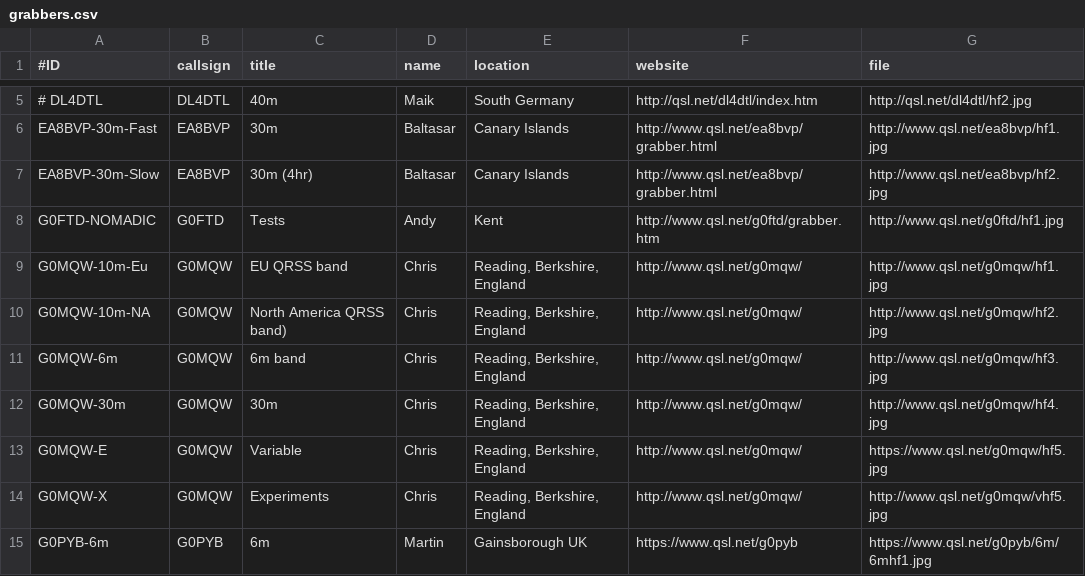
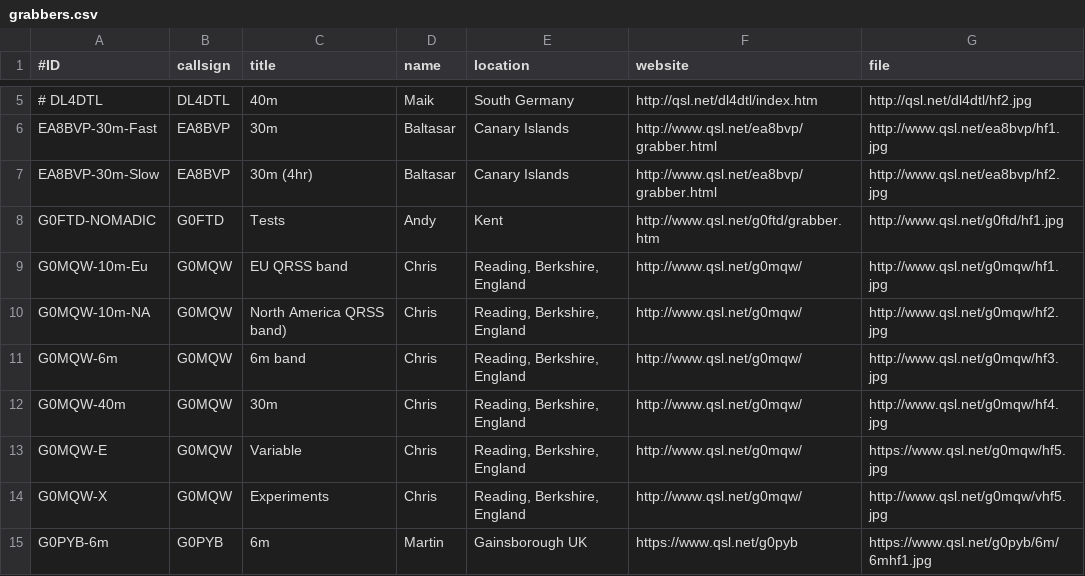
Before and after one commit to swharden/QRSSplus, a CSV file: grabbers.csv, drawn as a sheet; only a part is shown, gaps mark what is left out.

Commit message:
Update grabbers.csv

```diff
--- a/grabbers.csv
+++ b/grabbers.csv
@@ -11,3 +11,3 @@ G0MQW-10m-NA,G0MQW,North America QRSS band),Chris,"Reading, Berkshire, England",
 G0MQW-6m,G0MQW,6m band,Chris,"Reading, Berkshire, England",http://www.qsl.net/g0mqw/,http://www.qsl.net/g0mqw/hf3.jpg
-G0MQW-30m,G0MQW,30m,Chris,"Reading, Berkshire, England",http://www.qsl.net/g0mqw/,http://www.qsl.net/g0mqw/hf4.jpg
+G0MQW-40m,G0MQW,30m,Chris,"Reading, Berkshire, England",http://www.qsl.net/g0mqw/,http://www.qsl.net/g0mqw/hf4.jpg
 G0MQW-E,G0MQW,Variable,Chris,"Reading, Berkshire, England",http://www.qsl.net/g0mqw/,https://www.qsl.net/g0mqw/hf5.jpg
```
